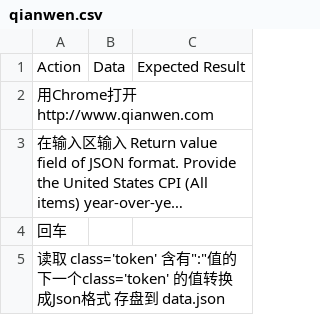
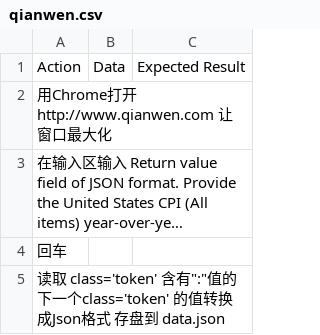
Before and after one commit to dvxchen/ClineGroupNextGPro1, a CSV file: Cases/01_royDemoNew/qianwen.csv, drawn as a sheet; long unchanged cells end in …; the diff names each change by its address in the sheet, - before the commit and + after, or states it on an @@ line.

Commit message:
qianwen

```diff
--- a/Cases/01_royDemoNew/qianwen.csv
+++ b/Cases/01_royDemoNew/qianwen.csv
-A2: 用Chrome打开http://www.qianwen.com
+A2: 用Chrome打开http://www.qianwen.com 让窗口最大化
```
Also changed, not shown: Cases/02_royDemo1-part1/qianwen.csv, 6 other files.
